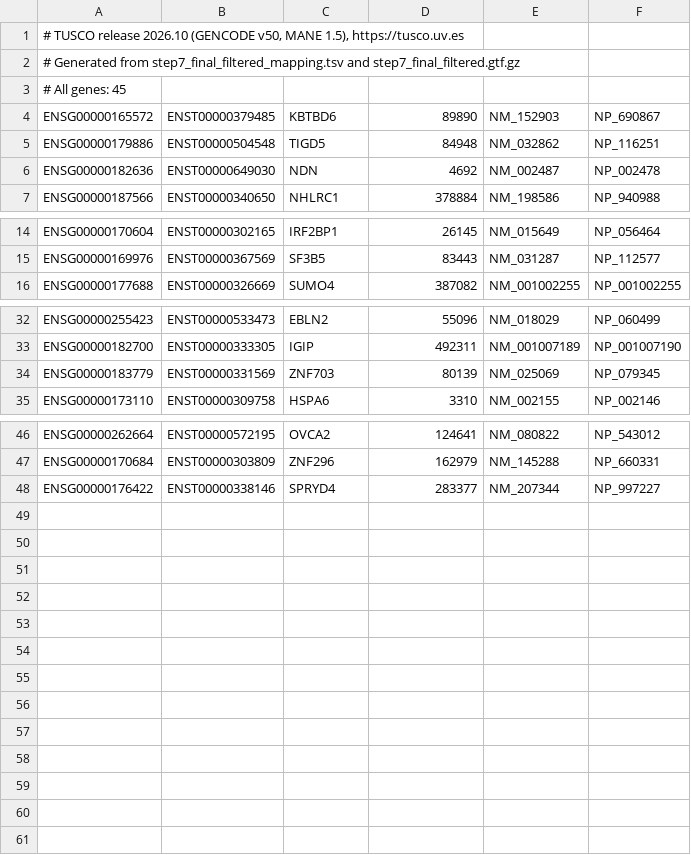
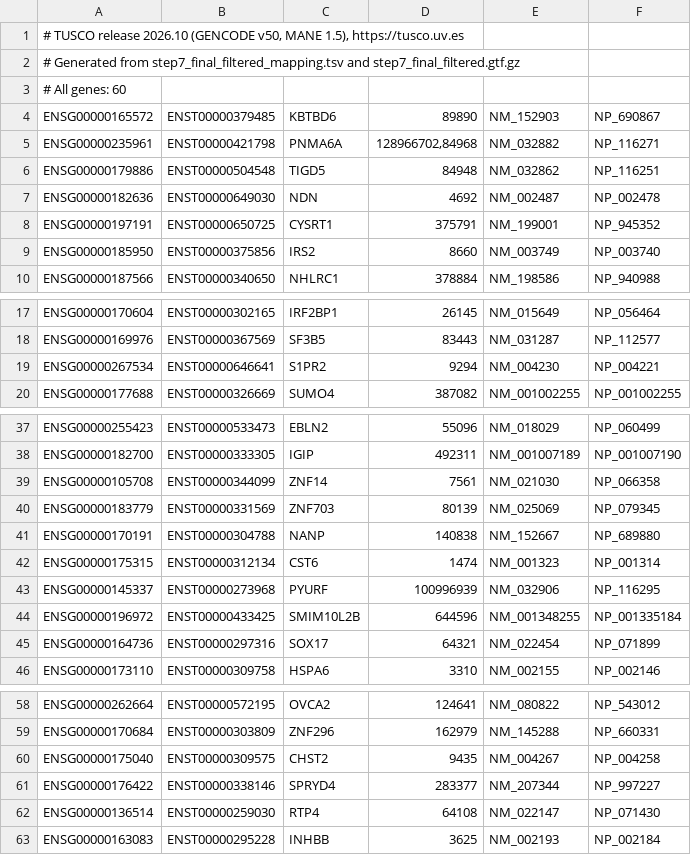
Before and after one commit to ConesaLab/SQANTI3, a TSV file: src/utilities/report_qc/tusco_human.tsv, drawn as a sheet; only a part is shown, gaps mark what is left out; the diff covers the shown part only.

```diff
--- a/src/utilities/report_qc/tusco_human.tsv
+++ b/src/utilities/report_qc/tusco_human.tsv
@@ -2,6 +2,9 @@
 # Generated from step7_final_filtered_mapping.tsv and step7_final_filtered.gtf.gz
-# All genes: 45
+# All genes: 60
 ENSG00000165572	ENST00000379485	KBTBD6	89890	NM_152903	NP_690867
+ENSG00000235961	ENST00000421798	PNMA6A	128966702,84968	NM_032882	NP_116271
 ENSG00000179886	ENST00000504548	TIGD5	84948	NM_032862	NP_116251
 ENSG00000182636	ENST00000649030	NDN	4692	NM_002487	NP_002478
+ENSG00000197191	ENST00000650725	CYSRT1	375791	NM_199001	NP_945352
+ENSG00000185950	ENST00000375856	IRS2	8660	NM_003749	NP_003740
 ENSG00000187566	ENST00000340650	NHLRC1	378884	NM_198586	NP_940988
@@ -15,2 +18,3 @@ ENSG00000170604	ENST00000302165	IRF2BP1	26145	NM_015649	NP_056464
 ENSG00000169976	ENST00000367569	SF3B5	83443	NM_031287	NP_112577
+ENSG00000267534	ENST00000646641	S1PR2	9294	NM_004230	NP_004221
 ENSG00000177688	ENST00000326669	SUMO4	387082	NM_001002255	NP_001002255
@@ -33,3 +38,9 @@ ENSG00000255423	ENST00000533473	EBLN2	55096	NM_018029	NP_060499
 ENSG00000182700	ENST00000333305	IGIP	492311	NM_001007189	NP_001007190
+ENSG00000105708	ENST00000344099	ZNF14	7561	NM_021030	NP_066358
 ENSG00000183779	ENST00000331569	ZNF703	80139	NM_025069	NP_079345
+ENSG00000170191	ENST00000304788	NANP	140838	NM_152667	NP_689880
+ENSG00000175315	ENST00000312134	CST6	1474	NM_001323	NP_001314
+ENSG00000145337	ENST00000273968	PYURF	100996939	NM_032906	NP_116295
+ENSG00000196972	ENST00000433425	SMIM10L2B	644596	NM_001348255	NP_001335184
+ENSG00000164736	ENST00000297316	SOX17	64321	NM_022454	NP_071899
 ENSG00000173110	ENST00000309758	HSPA6	3310	NM_002155	NP_002146
@@ -47,2 +59,5 @@ ENSG00000262664	ENST00000572195	OVCA2	124641	NM_080822	NP_543012
 ENSG00000170684	ENST00000303809	ZNF296	162979	NM_145288	NP_660331
+ENSG00000175040	ENST00000309575	CHST2	9435	NM_004267	NP_004258
 ENSG00000176422	ENST00000338146	SPRYD4	283377	NM_207344	NP_997227
+ENSG00000136514	ENST00000259030	RTP4	64108	NM_022147	NP_071430
+ENSG00000163083	ENST00000295228	INHBB	3625	NM_002193	NP_002184
```
Also changed, not shown: 2 added rows elsewhere in this file, 1 other file.
